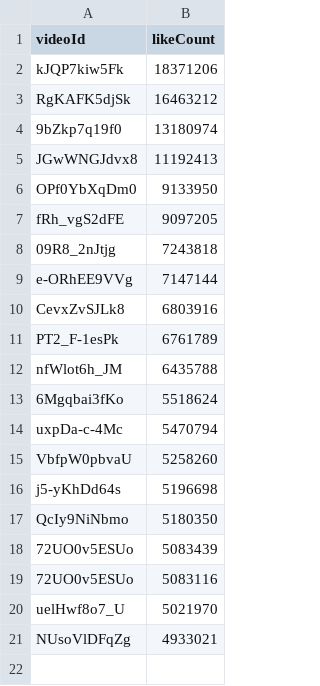
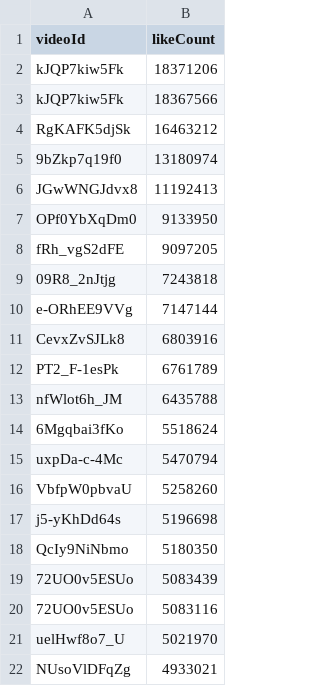
Before and after one commit to thebrahminator/Youtube-View-Prediction, a CSV file: datasets/top20likes.csv, drawn as a sheet; the diff names each change by its address in the sheet, - before the commit and + after, or states it on an @@ line.

```diff
--- a/datasets/top20likes.csv
+++ b/datasets/top20likes.csv
+row 3: kJQP7kiw5Fk | 18367566
```
Also changed, not shown: datasets/likesbyviews.csv, 6 other files.
